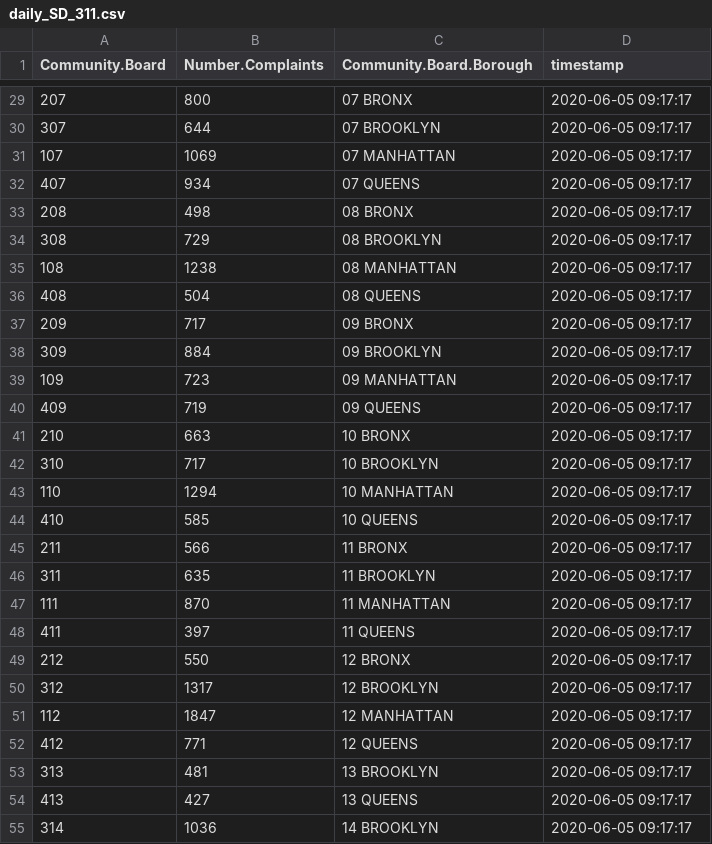
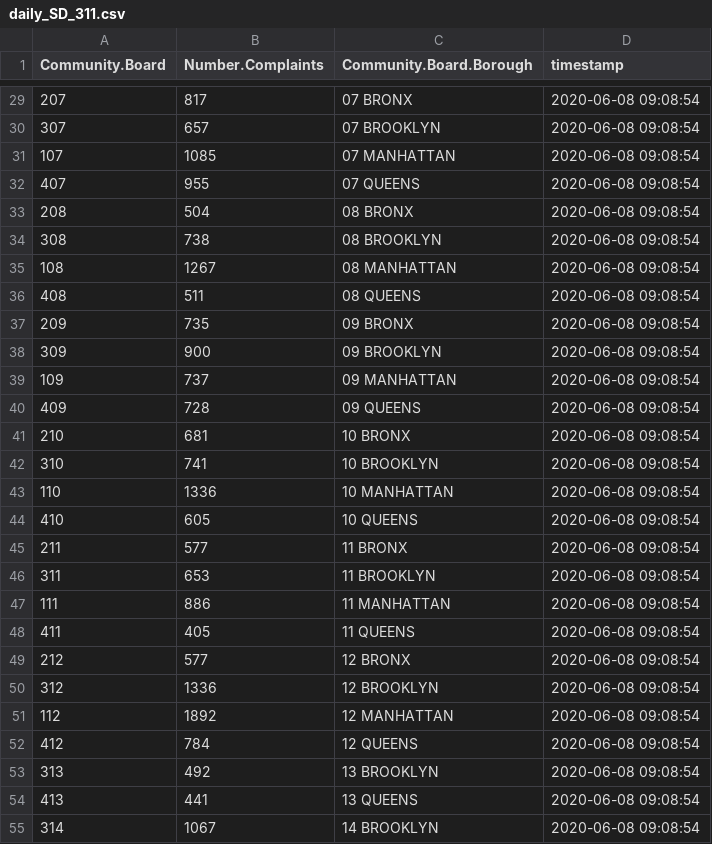
Before and after one commit to NYCDOB/EssentialActiveConstruction, a CSV file: data/daily_SD_311.csv, drawn as a sheet; only a part is shown, gaps mark what is left out; the diff covers the shown part only.

```diff
--- a/data/daily_SD_311.csv
+++ b/data/daily_SD_311.csv
@@ -29,27 +29,27 @@
-"207",800,"07 BRONX",2020-06-05 09:17:17
-"307",644,"07 BROOKLYN",2020-06-05 09:17:17
-"107",1069,"07 MANHATTAN",2020-06-05 09:17:17
-"407",934,"07 QUEENS",2020-06-05 09:17:17
-"208",498,"08 BRONX",2020-06-05 09:17:17
-"308",729,"08 BROOKLYN",2020-06-05 09:17:17
-"108",1238,"08 MANHATTAN",2020-06-05 09:17:17
-"408",504,"08 QUEENS",2020-06-05 09:17:17
-"209",717,"09 BRONX",2020-06-05 09:17:17
-"309",884,"09 BROOKLYN",2020-06-05 09:17:17
-"109",723,"09 MANHATTAN",2020-06-05 09:17:17
-"409",719,"09 QUEENS",2020-06-05 09:17:17
-"210",663,"10 BRONX",2020-06-05 09:17:17
-"310",717,"10 BROOKLYN",2020-06-05 09:17:17
-"110",1294,"10 MANHATTAN",2020-06-05 09:17:17
-"410",585,"10 QUEENS",2020-06-05 09:17:17
-"211",566,"11 BRONX",2020-06-05 09:17:17
-"311",635,"11 BROOKLYN",2020-06-05 09:17:17
-"111",870,"11 MANHATTAN",2020-06-05 09:17:17
-"411",397,"11 QUEENS",2020-06-05 09:17:17
-"212",550,"12 BRONX",2020-06-05 09:17:17
-"312",1317,"12 BROOKLYN",2020-06-05 09:17:17
-"112",1847,"12 MANHATTAN",2020-06-05 09:17:17
-"412",771,"12 QUEENS",2020-06-05 09:17:17
-"313",481,"13 BROOKLYN",2020-06-05 09:17:17
-"413",427,"13 QUEENS",2020-06-05 09:17:17
-"314",1036,"14 BROOKLYN",2020-06-05 09:17:17
+"207",817,"07 BRONX",2020-06-08 09:08:54
+"307",657,"07 BROOKLYN",2020-06-08 09:08:54
+"107",1085,"07 MANHATTAN",2020-06-08 09:08:54
+"407",955,"07 QUEENS",2020-06-08 09:08:54
+"208",504,"08 BRONX",2020-06-08 09:08:54
+"308",738,"08 BROOKLYN",2020-06-08 09:08:54
+"108",1267,"08 MANHATTAN",2020-06-08 09:08:54
+"408",511,"08 QUEENS",2020-06-08 09:08:54
+"209",735,"09 BRONX",2020-06-08 09:08:54
+"309",900,"09 BROOKLYN",2020-06-08 09:08:54
+"109",737,"09 MANHATTAN",2020-06-08 09:08:54
+"409",728,"09 QUEENS",2020-06-08 09:08:54
+"210",681,"10 BRONX",2020-06-08 09:08:54
+"310",741,"10 BROOKLYN",2020-06-08 09:08:54
+"110",1336,"10 MANHATTAN",2020-06-08 09:08:54
+"410",605,"10 QUEENS",2020-06-08 09:08:54
+"211",577,"11 BRONX",2020-06-08 09:08:54
+"311",653,"11 BROOKLYN",2020-06-08 09:08:54
+"111",886,"11 MANHATTAN",2020-06-08 09:08:54
+"411",405,"11 QUEENS",2020-06-08 09:08:54
+"212",577,"12 BRONX",2020-06-08 09:08:54
+"312",1336,"12 BROOKLYN",2020-06-08 09:08:54
+"112",1892,"12 MANHATTAN",2020-06-08 09:08:54
+"412",784,"12 QUEENS",2020-06-08 09:08:54
+"313",492,"13 BROOKLYN",2020-06-08 09:08:54
+"413",441,"13 QUEENS",2020-06-08 09:08:54
+"314",1067,"14 BROOKLYN",2020-06-08 09:08:54
```
Also changed, not shown: 79 edited cells elsewhere in this file.
